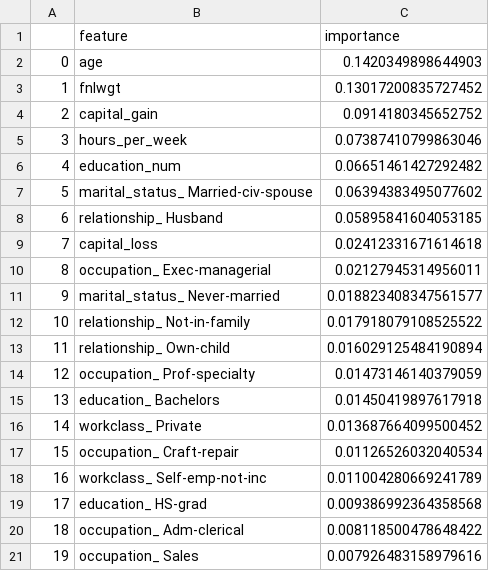
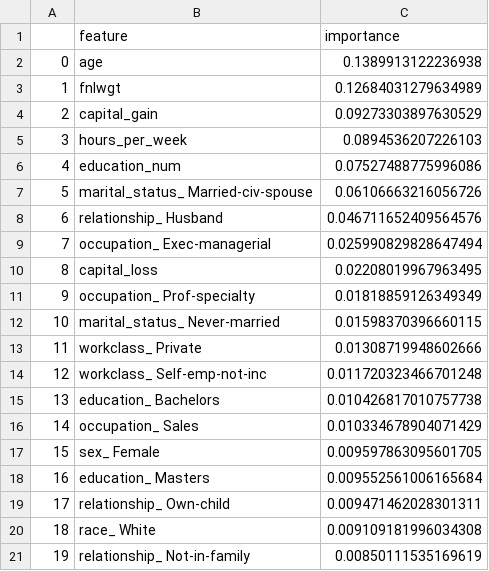
Before and after one commit to JonMcEntee/gatech, a CSV file: assignment_3/feature_importances_adult.csv, drawn as a sheet; only a part is shown; the diff covers the shown part only.

Commit message:
started assignment 3 write up

```diff
--- a/assignment_3/feature_importances_adult.csv
+++ b/assignment_3/feature_importances_adult.csv
@@ -1,21 +1,21 @@
 ,feature,importance
-0,age,0.1420349898644903
-1,fnlwgt,0.13017200835727452
-2,capital_gain,0.0914180345652752
-3,hours_per_week,0.07387410799863046
-4,education_num,0.06651461427292482
-5,marital_status_ Married-civ-spouse,0.06394383495077602
-6,relationship_ Husband,0.05895841604053185
-7,capital_loss,0.02412331671614618
-8,occupation_ Exec-managerial,0.02127945314956011
-9,marital_status_ Never-married,0.018823408347561577
-10,relationship_ Not-in-family,0.017918079108525522
-11,relationship_ Own-child,0.016029125484190894
-12,occupation_ Prof-specialty,0.01473146140379059
-13,education_ Bachelors,0.01450419897617918
-14,workclass_ Private,0.013687664099500452
-15,occupation_ Craft-repair,0.01126526032040534
-16,workclass_ Self-emp-not-inc,0.011004280669241789
-17,education_ HS-grad,0.009386992364358568
-18,occupation_ Adm-clerical,0.008118500478648422
-19,occupation_ Sales,0.007926483158979616
+0,age,0.1389913122236938
+1,fnlwgt,0.12684031279634989
+2,capital_gain,0.09273303897630529
+3,hours_per_week,0.0894536207226103
+4,education_num,0.07527488775996086
+5,marital_status_ Married-civ-spouse,0.06106663216056726
+6,relationship_ Husband,0.046711652409564576
+7,occupation_ Exec-managerial,0.025990829828647494
+8,capital_loss,0.02208019967963495
+9,occupation_ Prof-specialty,0.01818859126349349
+10,marital_status_ Never-married,0.01598370396660115
+11,workclass_ Private,0.01308719948602666
+12,workclass_ Self-emp-not-inc,0.011720323466701248
+13,education_ Bachelors,0.010426817010757738
+14,occupation_ Sales,0.010334678904071429
+15,sex_ Female,0.009597863095601705
+16,education_ Masters,0.009552561006165684
+17,relationship_ Own-child,0.009471462028301311
+18,race_ White,0.009109181996034308
+19,relationship_ Not-in-family,0.00850111535169619
```
Also changed, not shown: 159 edited cells elsewhere in this file, 4 other files.
